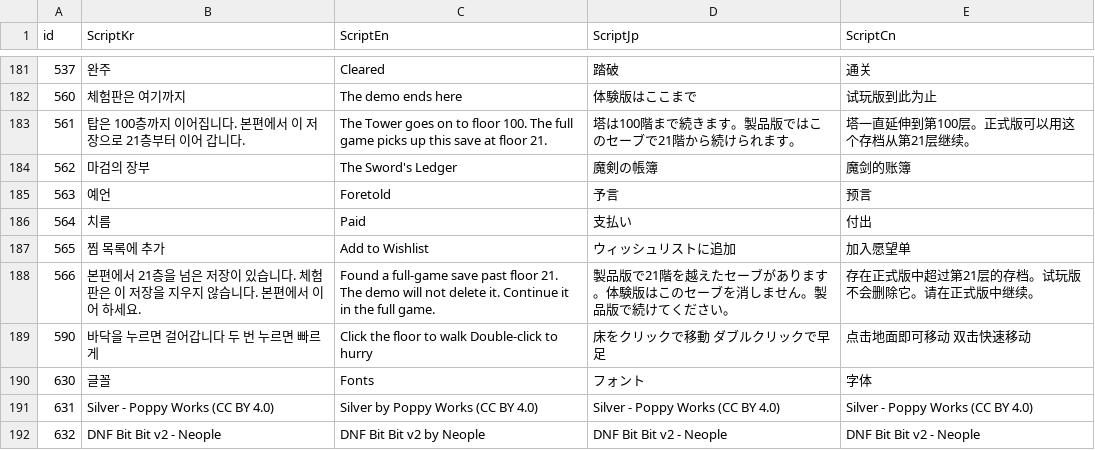
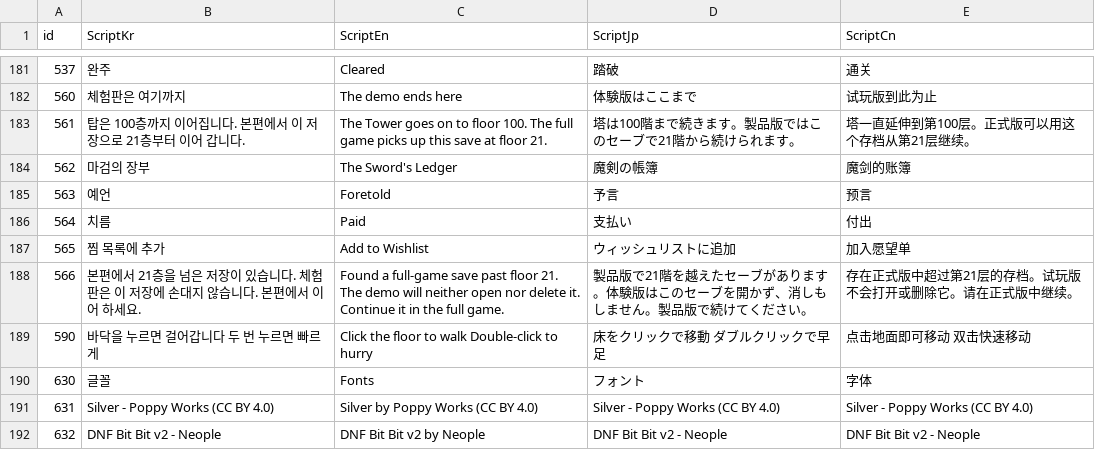
Before and after one commit to IO-DOG/TheSword, a CSV file: Assets/@Resources/Data/Excel/ScriptData.csv, drawn as a sheet; only a part is shown, gaps mark what is left out.

```diff
--- a/Assets/@Resources/Data/Excel/ScriptData.csv
+++ b/Assets/@Resources/Data/Excel/ScriptData.csv
@@ -187,3 +187,3 @@
 565,찜 목록에 추가,Add to Wishlist,ウィッシュリストに追加,加入愿望单
-566,본편에서 21층을 넘은 저장이 있습니다. 체험판은 이 저장을 지우지 않습니다. 본편에서 이어 하세요.,Found a full-game save past floor 21. The demo will not delete it. Continue it in the full game.,製品版で21階を越えたセーブがあります。体験版はこのセーブを消しません。製品版で続けてください。,存在正式版中超过第21层的存档。试玩版不会删除它。请在正式版中继续。
+566,본편에서 21층을 넘은 저장이 있습니다. 체험판은 이 저장에 손대지 않습니다. 본편에서 이어 하세요.,Found a full-game save past floor 21. The demo will neither open nor delete it. Continue it in the full game.,製品版で21階を越えたセーブがあります。体験版はこのセーブを開かず、消しもしません。製品版で続けてください。,存在正式版中超过第21层的存档。试玩版不会打开或删除它。请在正式版中继续。
 590,바닥을 누르면 걸어갑니다   두 번 누르면 빠르게,Click the floor to walk   Double-click to hurry,床をクリックで移動   ダブルクリックで早足,点击地面即可移动   双击快速移动
```
Also changed, not shown: 5 other files.
